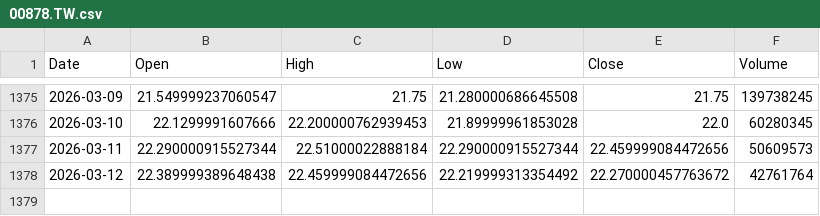
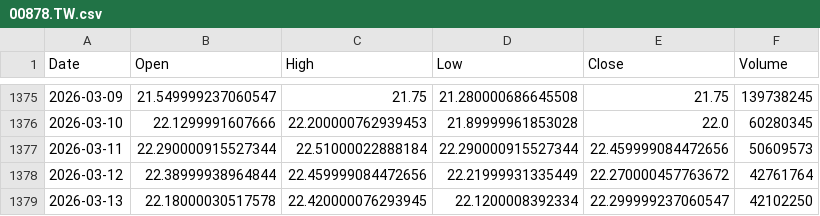
Before and after one commit to culolom/200sm-backtest, a CSV file: data/00878.TW.csv, drawn as a sheet; only a part is shown, gaps mark what is left out.

```diff
--- a/data/00878.TW.csv
+++ b/data/00878.TW.csv
@@ -1377,2 +1377,3 @@ Date,Open,High,Low,Close,Volume
 2026-03-11,22.290000915527344,22.51000022888184,22.290000915527344,22.459999084472656,50609573
-2026-03-12,22.389999389648438,22.459999084472656,22.219999313354492,22.270000457763672,42761764
+2026-03-12,22.38999938964844,22.459999084472656,22.21999931335449,22.270000457763672,42761764
+2026-03-13,22.18000030517578,22.420000076293945,22.1200008392334,22.299999237060547,42102250
```
Also changed, not shown: data/0050.TW.csv, data/QQQ.csv, 5 other files.
